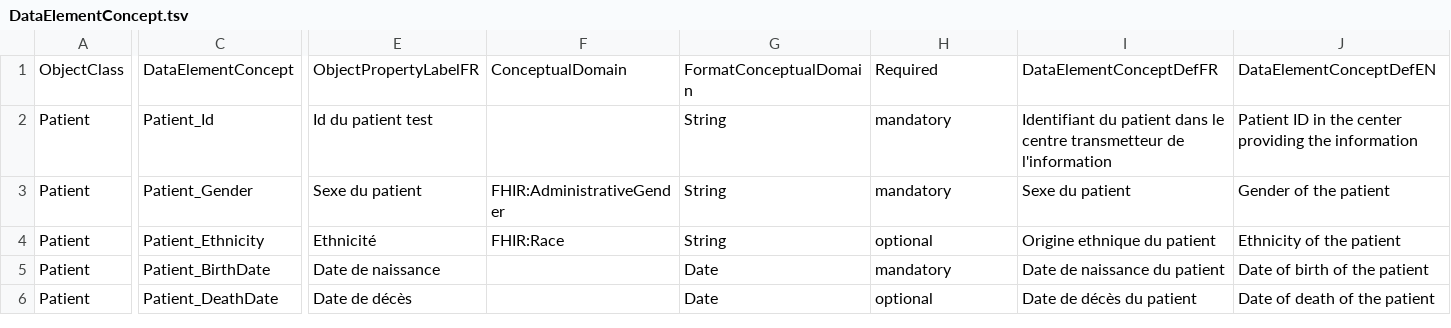
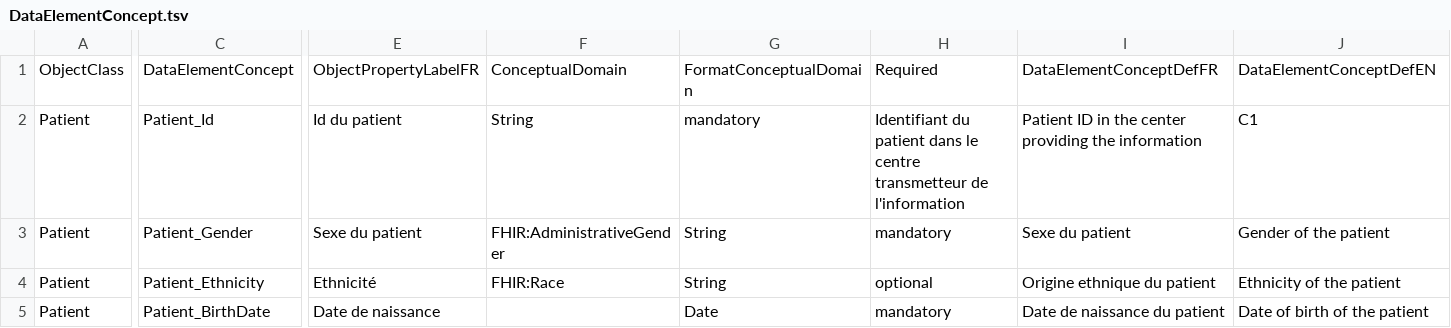
Before and after one commit to pdubos910e/OSIRIS, a TSV file: data/DataElementConcept.tsv, drawn as a sheet; only a part is shown, gaps mark what is left out; the shorter side is filled out with more unchanged rows; the diff covers the shown part only; the diff names each change by its address in the sheet, - before the commit and + after, or states it on an @@ line.

Commit message:
Update DataElementConcept.tsv

```diff
--- a/data/DataElementConcept.tsv
+++ b/data/DataElementConcept.tsv
-E2: Id du patient test
+E2: Id du patient
-F2: (empty)
+F2: String
-G2: String
+G2: mandatory
-H2: mandatory
+H2: Identifiant du patient dans le centre transmetteur de l'information
-I2: Identifiant du patient dans le centre transmetteur de l'information
+I2: Patient ID in the center providing the information
-J2: Patient ID in the center providing the information
+J2: C1
```
Also changed, not shown: 2 edited cells elsewhere in this file.
